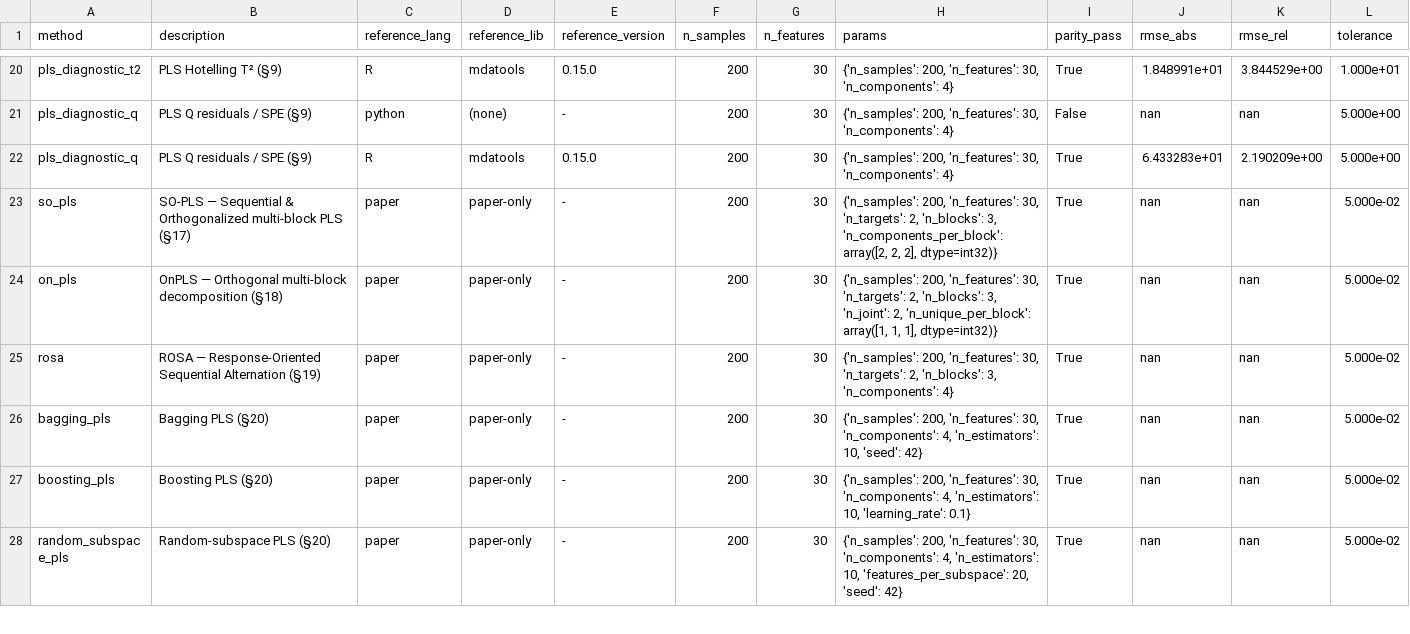
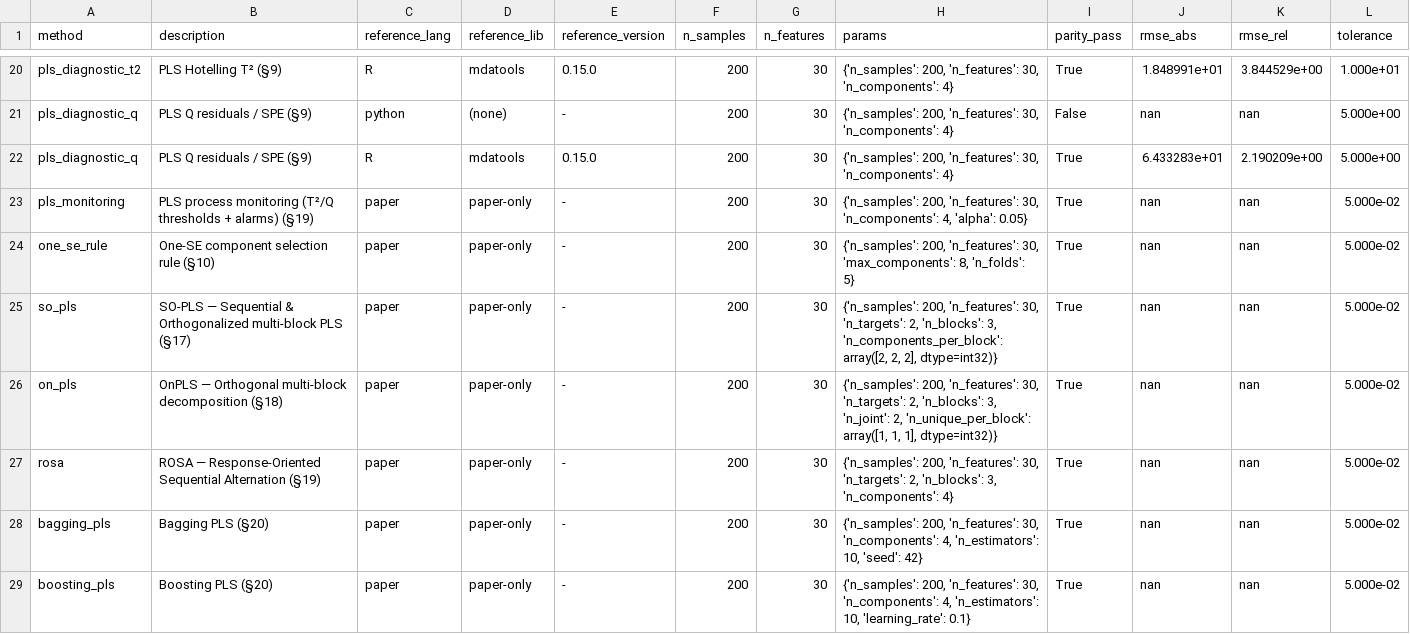
Before and after one commit to GBeurier/nirs4all-methods, a CSV file: benchmarks/results/parity_gate/parity.csv, drawn as a sheet; only a part is shown, gaps mark what is left out; the shorter side is filled out with more unchanged rows; rows hold the shown columns only; the diff names each change by its address in the sheet, - before the commit and + after, or states it on an @@ line.

```diff
--- a/benchmarks/results/parity_gate/parity.csv
+++ b/benchmarks/results/parity_gate/parity.csv
+row 23: pls_monitoring | PLS process monitoring (T²/Q thresholds + alarms) (§19) | paper | paper-only | - | 200 | 30 | {'n_samples': 200, 'n_features': 30, 'n_components': 4, 'alpha': 0.05} | True | nan | nan | 5.000e-02
+row 24: one_se_rule | One-SE component selection rule (§10) | paper | paper-only | - | 200 | 30 | {'n_samples': 200, 'n_features': 30, 'max_components': 8, 'n_folds': 5} | True | nan | nan | 5.000e-02
```
Also changed, not shown: 19 other files.
